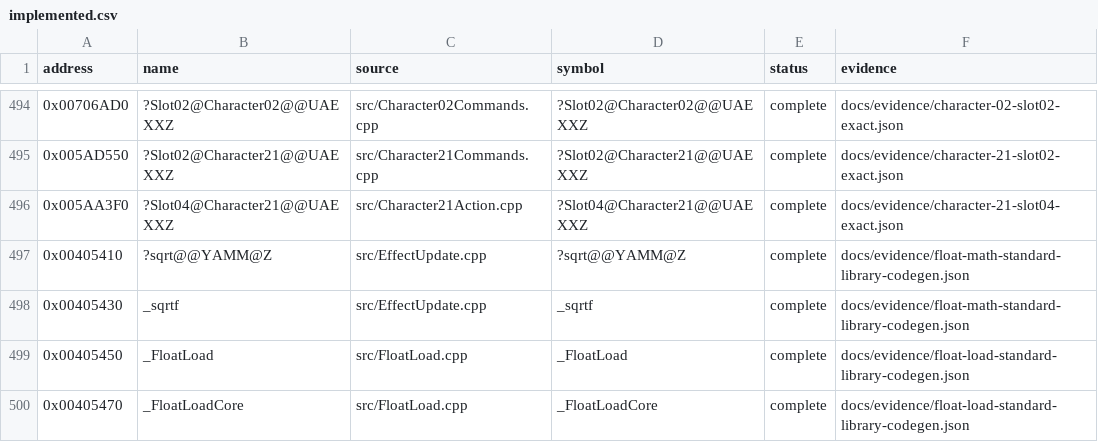
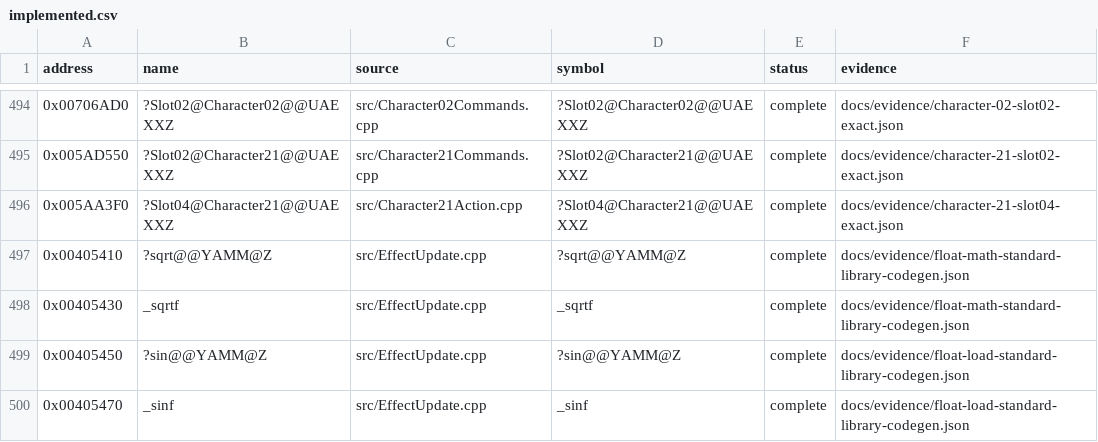
Before and after one commit to N0zoM1z0/Eternal-Fighter-Zero, a CSV file: config/implemented.csv, drawn as a sheet; only a part is shown, gaps mark what is left out.

```diff
--- a/config/implemented.csv
+++ b/config/implemented.csv
@@ -498,3 +498,3 @@ address,name,source,symbol,status,evidence
 0x00405430,_sqrtf,src/EffectUpdate.cpp,_sqrtf,complete,docs/evidence/float-math-standard-library-codegen.json
-0x00405450,_FloatLoad,src/FloatLoad.cpp,_FloatLoad,complete,docs/evidence/float-load-standard-library-codegen.json
-0x00405470,_FloatLoadCore,src/FloatLoad.cpp,_FloatLoadCore,complete,docs/evidence/float-load-standard-library-codegen.json
+0x00405450,?sin@@YAMM@Z,src/EffectUpdate.cpp,?sin@@YAMM@Z,complete,docs/evidence/float-load-standard-library-codegen.json
+0x00405470,_sinf,src/EffectUpdate.cpp,_sinf,complete,docs/evidence/float-load-standard-library-codegen.json
```
Also changed, not shown: config/functions.csv, 5 other files.
